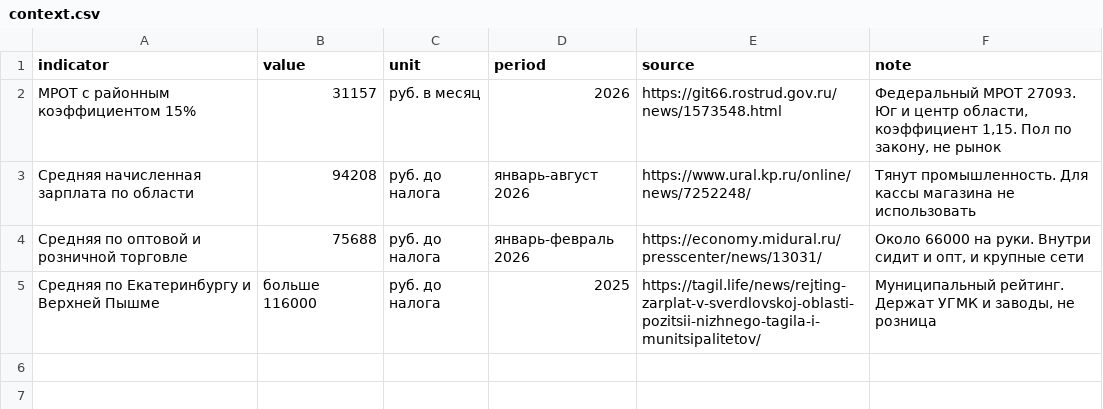
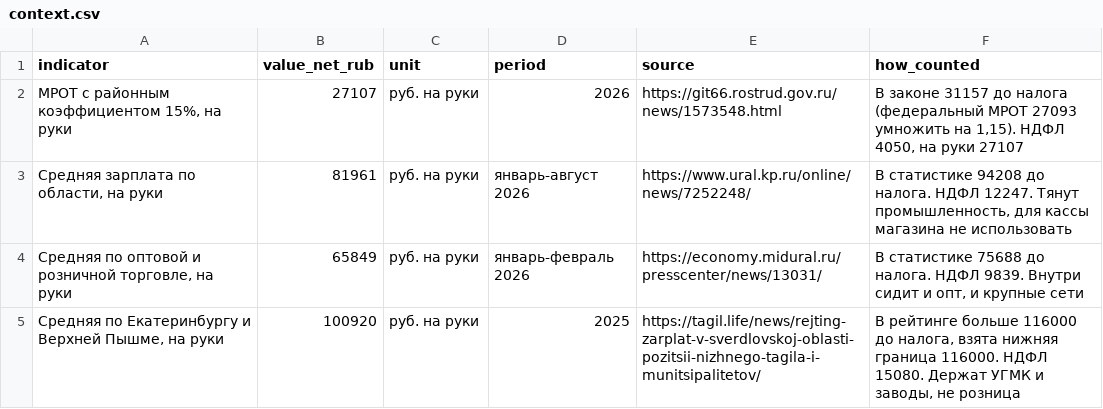
Before and after one commit to arimberg-svg/ekb-zarplaty-diy, a CSV file: data/context.csv, drawn as a sheet.

```diff
--- a/data/context.csv
+++ b/data/context.csv
@@ -1,5 +1,5 @@
-indicator;value;unit;period;source;note
-МРОТ с районным коэффициентом 15%;31157;руб. в месяц;2026;https://git66.rostrud.gov.ru/news/1573548.html;Федеральный МРОТ 27093. Юг и центр области, коэффициент 1,15. Пол по закону, не рынок
-Средняя начисленная зарплата по области;94208;руб. до налога;январь-август 2026;https://www.ural.kp.ru/online/news/7252248/;Тянут промышленность. Для кассы магазина не использовать
-Средняя по оптовой и розничной торговле;75688;руб. до налога;январь-февраль 2026;https://economy.midural.ru/presscenter/news/13031/;Около 66000 на руки. Внутри сидит и опт, и крупные сети
-Средняя по Екатеринбургу и Верхней Пышме;больше 116000;руб. до налога;2025;https://tagil.life/news/rejting-zarplat-v-sverdlovskoj-oblasti-pozitsii-nizhnego-tagila-i-munitsipalitetov/;Муниципальный рейтинг. Держат УГМК и заводы, не розница
+indicator;value_net_rub;unit;period;source;how_counted
+МРОТ с районным коэффициентом 15%, на руки;27107;руб. на руки;2026;https://git66.rostrud.gov.ru/news/1573548.html;В законе 31157 до налога (федеральный МРОТ 27093 умножить на 1,15). НДФЛ 4050, на руки 27107
+Средняя зарплата по области, на руки;81961;руб. на руки;январь-август 2026;https://www.ural.kp.ru/online/news/7252248/;В статистике 94208 до налога. НДФЛ 12247. Тянут промышленность, для кассы магазина не использовать
+Средняя по оптовой и розничной торговле, на руки;65849;руб. на руки;январь-февраль 2026;https://economy.midural.ru/presscenter/news/13031/;В статистике 75688 до налога. НДФЛ 9839. Внутри сидит и опт, и крупные сети
+Средняя по Екатеринбургу и Верхней Пышме, на руки;100920;руб. на руки;2025;https://tagil.life/news/rejting-zarplat-v-sverdlovskoj-oblasti-pozitsii-nizhnego-tagila-i-munitsipalitetov/;В рейтинге больше 116000 до налога, взята нижняя граница 116000. НДФЛ 15080. Держат УГМК и заводы, не розница
```
Also changed, not shown: data/recommendations.csv, data/stores.csv, 2 other files.
